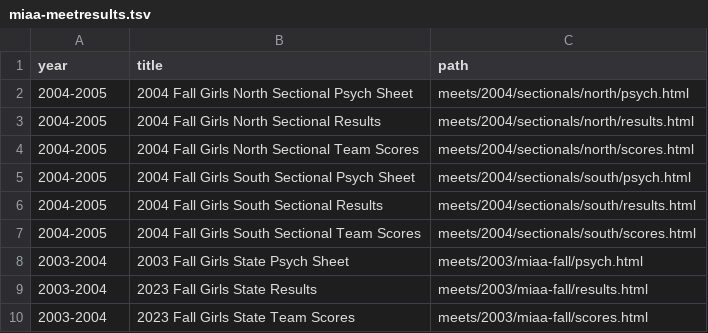
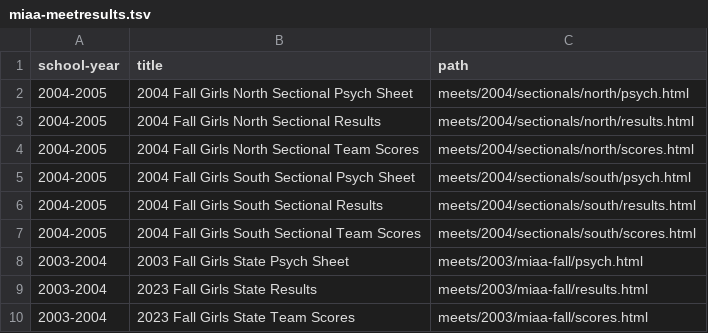
Before and after one commit to needhamswive/needhamswive.github.io, a TSV file: _data/high-school/archives/sources/miaa-meetresults.tsv, drawn as a sheet.

Commit message:
Abstract table for mirrors

```diff
--- a/_data/high-school/archives/sources/miaa-meetresults.tsv
+++ b/_data/high-school/archives/sources/miaa-meetresults.tsv
@@ -1,2 +1,2 @@
-year	title	path
+school-year	title	path
 2004-2005	2004 Fall Girls North Sectional Psych Sheet	meets/2004/sectionals/north/psych.html
```
Also changed, not shown: _data/high-school/archives/sources/miaa-ezstream.tsv, _data/high-school/archives/sources/miaa-swimmingworld.tsv, 2 other files.
